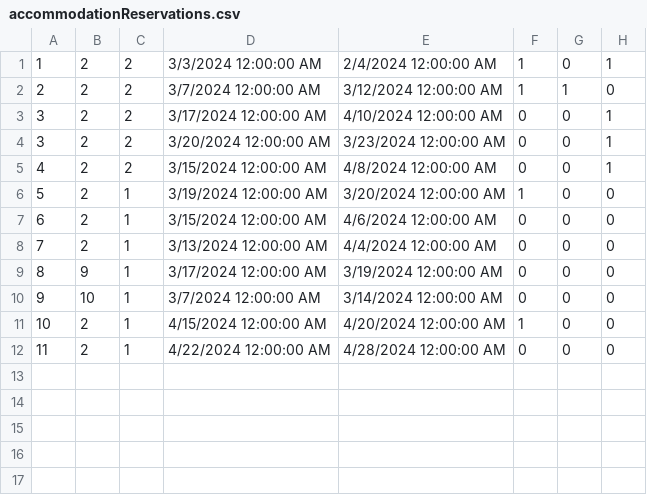
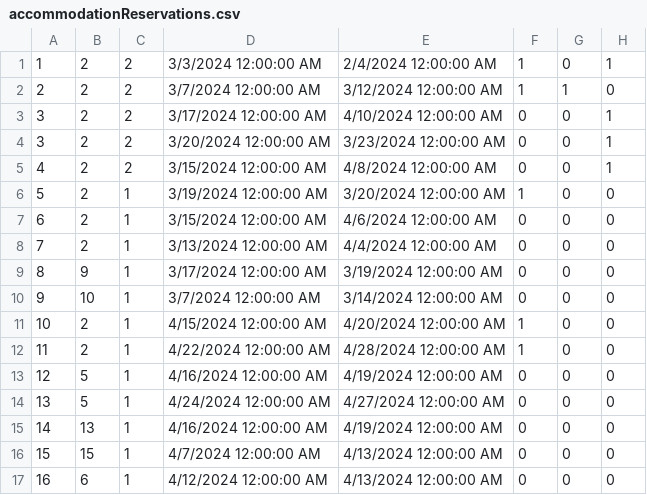
Before and after one commit to kzi-nastava/sims-ra-2024-group-5-team-d, a CSV file: Resources/Data/accommodationReservations.csv, drawn as a sheet.

```diff
--- a/Resources/Data/accommodationReservations.csv
+++ b/Resources/Data/accommodationReservations.csv
@@ -11,2 +11,7 @@
 10|2|1|4/15/2024 12:00:00 AM|4/20/2024 12:00:00 AM|1|0|0
-11|2|1|4/22/2024 12:00:00 AM|4/28/2024 12:00:00 AM|0|0|0
+11|2|1|4/22/2024 12:00:00 AM|4/28/2024 12:00:00 AM|1|0|0
+12|5|1|4/16/2024 12:00:00 AM|4/19/2024 12:00:00 AM|0|0|0
+13|5|1|4/24/2024 12:00:00 AM|4/27/2024 12:00:00 AM|0|0|0
+14|13|1|4/16/2024 12:00:00 AM|4/19/2024 12:00:00 AM|0|0|0
+15|15|1|4/7/2024 12:00:00 AM|4/13/2024 12:00:00 AM|0|0|0
+16|6|1|4/12/2024 12:00:00 AM|4/13/2024 12:00:00 AM|0|0|0
```
Also changed, not shown: 1 other file.
